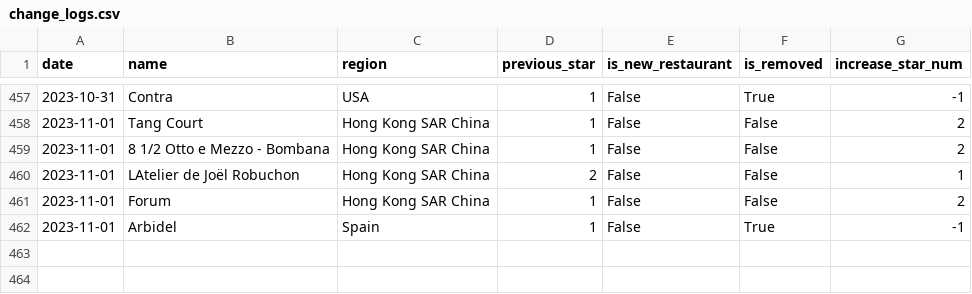
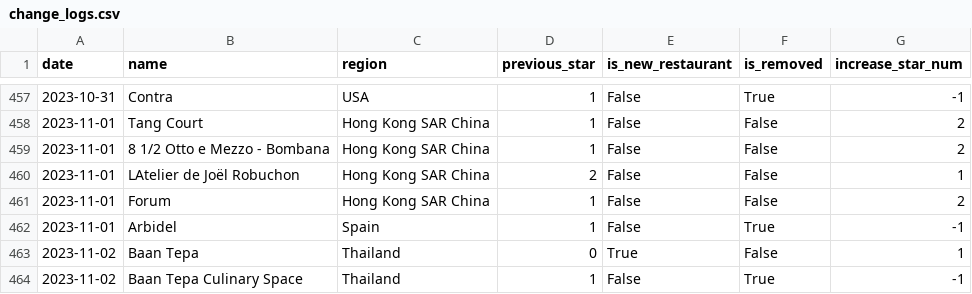
Before and after one commit to dunkevid/michelin-star-data, a CSV file: data/change_logs.csv, drawn as a sheet; only a part is shown, gaps mark what is left out.

```diff
--- a/data/change_logs.csv
+++ b/data/change_logs.csv
@@ -462 +462,3 @@ date,name,region,previous_star,is_new_restaurant,is_removed,increase_star_num
 2023-11-01,Arbidel,Spain,1,False,True,-1
+2023-11-02,Baan Tepa,Thailand,0,True,False,1
+2023-11-02,Baan Tepa Culinary Space,Thailand,1,False,True,-1
```
Also changed, not shown: data/aggregator.csv.
